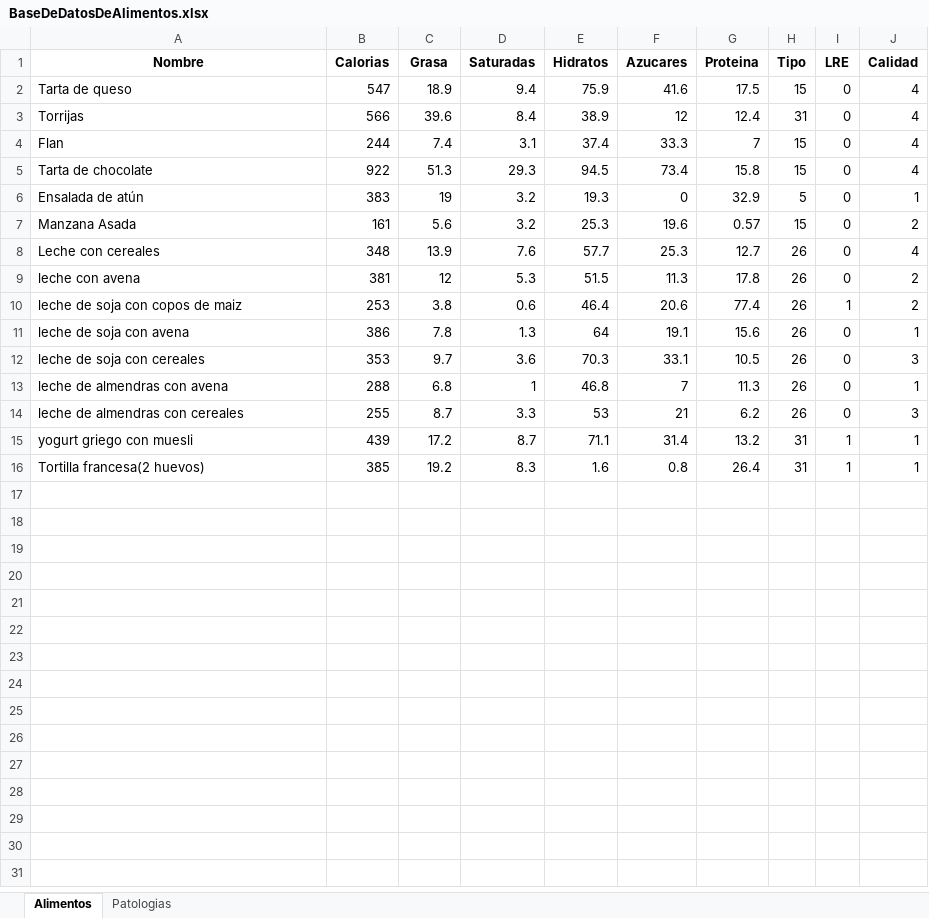
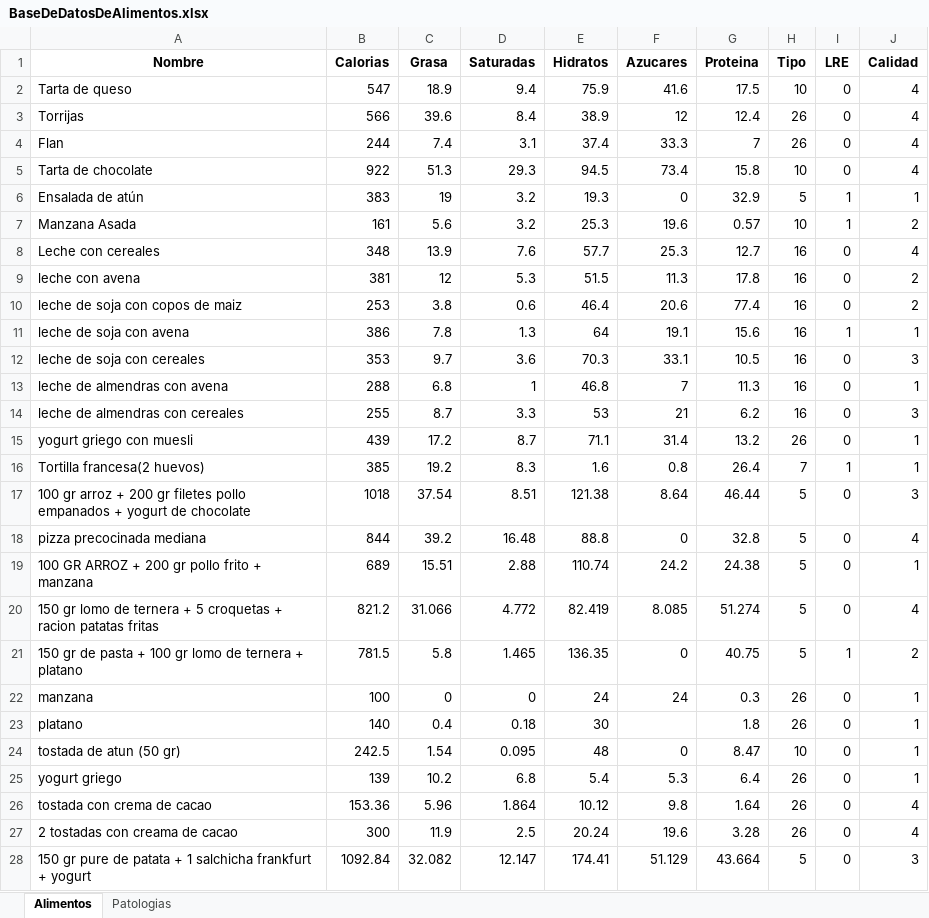
Before and after one commit to jct0024/HealthApp, an Excel workbook: BaseDeDatosDeAlimentos.xlsx, sheet Alimentos, drawn as a sheet; only a part is shown; values as stored, in another font and other column widths than the file's, no borders; the diff covers the shown part only; the diff names each change by its address in the sheet, - before the commit and + after, or states it on an @@ line.

Commit message:
Fallo en editar + incremento base de datos
Se arregla un pequeño fallo en editar, en el cual se seleccionaba solo el desayuno y se amplia la base de datos para hacer pruebas.

```diff
--- a/BaseDeDatosDeAlimentos.xlsx (sheet Alimentos)
+++ b/BaseDeDatosDeAlimentos.xlsx (sheet Alimentos)
-H2 (Tipo): 15
+H2 (Tipo): 10
-H3 (Tipo): 31
+H3 (Tipo): 26
-H4 (Tipo): 15
+H4 (Tipo): 26
-H5 (Tipo): 15
+H5 (Tipo): 10
-I6:I7 (LRE): 0
+I6:I7 (LRE): 1
-H7 (Tipo): 15
+H7 (Tipo): 10
-H8:H14 (Tipo): 26
+H8:H14 (Tipo): 16
-I10 (LRE): 1
+I10 (LRE): 0
-I11 (LRE): 0
+I11 (LRE): 1
-H15 (Tipo): 31
+H15 (Tipo): 26
-I15 (LRE): 1
+I15 (LRE): 0
-H16 (Tipo): 31
+H16 (Tipo): 7
+row 17: 100 gr arroz + 200 gr filetes pollo empanados + yogurt de chocolate | 1018 | 37.54 | 8.51 | 121.38 | 8.64 | 46.44 | 5 | 0 | 3
+row 18: pizza precocinada mediana | 844 | 39.2 | 16.48 | 88.8 | 0 | 32.8 | 5 | 0 | 4
+row 19: 100 GR ARROZ + 200 gr pollo frito + manzana | 689 | 15.51 | 2.88 | 110.74 | 24.2 | 24.38 | 5 | 0 | 1
+row 20: 150 gr lomo de ternera + 5 croquetas + racion patatas fritas | 821.2 | 31.066 | 4.772 | 82.419 | 8.085 | 51.274 | 5 | 0 | 4
+row 21: 150 gr de pasta + 100 gr lomo de ternera + platano | 781.5 | 5.8 | 1.465 | 136.35 | 0 | 40.75 | 5 | 1 | 2
+row 22: manzana | 100 | 0 | 0 | 24 | 24 | 0.3 | 26 | 0 | 1
+row 23: platano | 140 | 0.4 | 0.18 | 30 |  | 1.8 | 26 | 0 | 1
+row 24: tostada de atun (50 gr) | 242.5 | 1.54 | 0.095 | 48 | 0 | 8.47 | 10 | 0 | 1
+row 25: yogurt griego | 139 | 10.2 | 6.8 | 5.4 | 5.3 | 6.4 | 26 | 0 | 1
+row 26: tostada con crema de cacao | 153.36 | 5.96 | 1.864 | 10.12 | 9.8 | 1.64 | 26 | 0 | 4
+row 27: 2 tostadas con creama de cacao | 300 | 11.9 | 2.5 | 20.24 | 19.6 | 3.28 | 26 | 0 | 4
+row 28: 150 gr pure de patata + 1 salchicha frankfurt + yogurt | 1092.84 | 32.082 | 12.147 | 174.41 | 51.129 | 43.664 | 5 | 0 | 3
```
Also changed, not shown: 1 added row elsewhere in this sheet, BaseDeDatosUsuarios.xlsx, Historial.xlsx, 4 other files.
